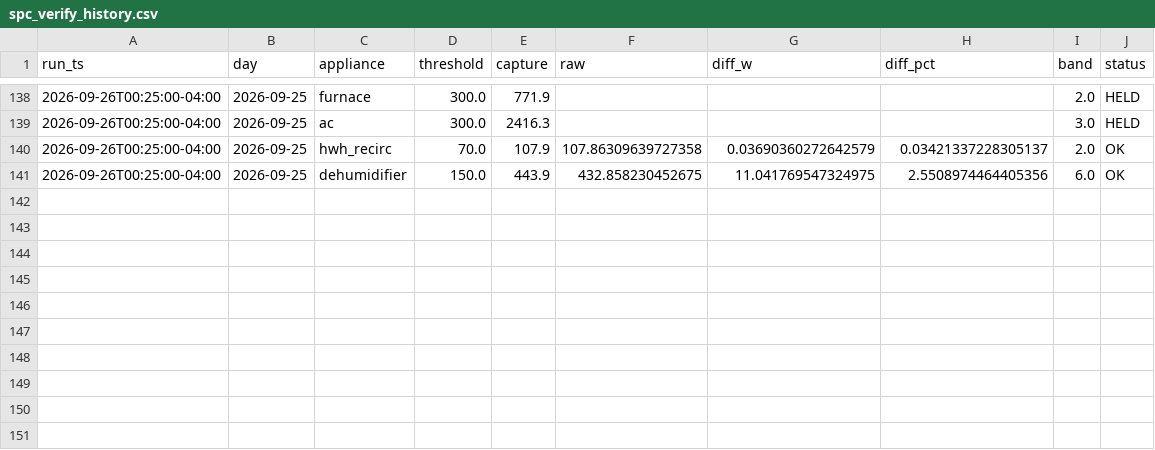
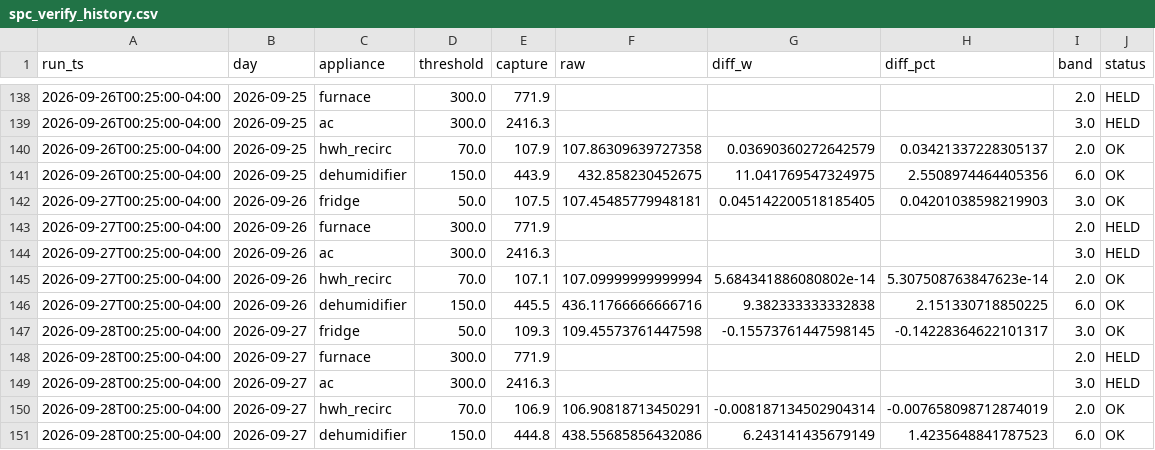
Before and after one commit to wkcollis1-eng/home-assistant-config, a CSV file: www/spc/spc_verify_history.csv, drawn as a sheet; only a part is shown, gaps mark what is left out.

```diff
--- a/www/spc/spc_verify_history.csv
+++ b/www/spc/spc_verify_history.csv
@@ -141 +141,11 @@ run_ts,day,appliance,threshold,capture,raw,diff_w,diff_pct,band,status
 2026-09-26T00:25:00-04:00,2026-09-25,dehumidifier,150.0,443.9,432.858230452675,11.041769547324975,2.5508974464405356,6.0,OK
+2026-09-27T00:25:00-04:00,2026-09-26,fridge,50.0,107.5,107.45485779948181,0.045142200518185405,0.04201038598219903,3.0,OK
+2026-09-27T00:25:00-04:00,2026-09-26,furnace,300.0,771.9,,,,2.0,HELD
+2026-09-27T00:25:00-04:00,2026-09-26,ac,300.0,2416.3,,,,3.0,HELD
+2026-09-27T00:25:00-04:00,2026-09-26,hwh_recirc,70.0,107.1,107.09999999999994,5.684341886080802e-14,5.307508763847623e-14,2.0,OK
+2026-09-27T00:25:00-04:00,2026-09-26,dehumidifier,150.0,445.5,436.11766666666716,9.382333333332838,2.151330718850225,6.0,OK
+2026-09-28T00:25:00-04:00,2026-09-27,fridge,50.0,109.3,109.45573761447598,-0.15573761447598145,-0.14228364622101317,3.0,OK
+2026-09-28T00:25:00-04:00,2026-09-27,furnace,300.0,771.9,,,,2.0,HELD
+2026-09-28T00:25:00-04:00,2026-09-27,ac,300.0,2416.3,,,,3.0,HELD
+2026-09-28T00:25:00-04:00,2026-09-27,hwh_recirc,70.0,106.9,106.90818713450291,-0.008187134502904314,-0.007658098712874019,2.0,OK
+2026-09-28T00:25:00-04:00,2026-09-27,dehumidifier,150.0,444.8,438.55685856432086,6.243141435679149,1.4235648841787523,6.0,OK
```
Also changed, not shown: reports/hvac_daily_2026.csv, www/energy/energy_daily_master.csv, 3 other files.
